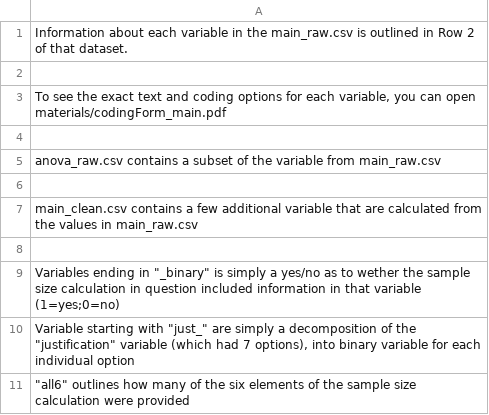
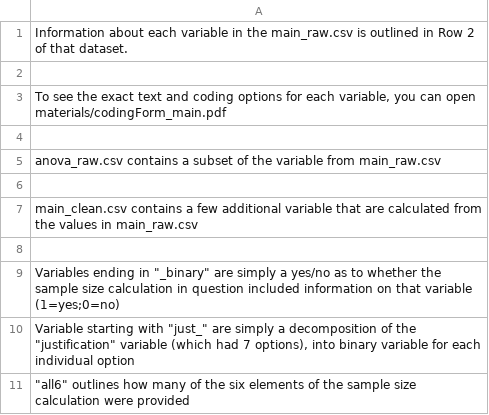
Before and after one commit to RobbyTi/gpower_study, a CSV file: data/data_dictionary.csv, drawn as a sheet.

```diff
--- a/data/data_dictionary.csv
+++ b/data/data_dictionary.csv
@@ -8,3 +8,3 @@ main_clean.csv contains a few additional variable that are calculated from the v
 
-"Variables ending in ""_binary"" is simply a yes/no as to wether the sample size calculation in question included information in that variable (1=yes;0=no)"
+"Variables ending in ""_binary"" are simply a yes/no as to whether the sample size calculation in question included information on that variable (1=yes;0=no)"
 "Variable starting with ""just_"" are simply a decomposition of the ""justification"" variable (which had 7 options), into binary variable for each individual option"
```
Also changed, not shown: results/supplementary_table2.csv, 5 other files.
